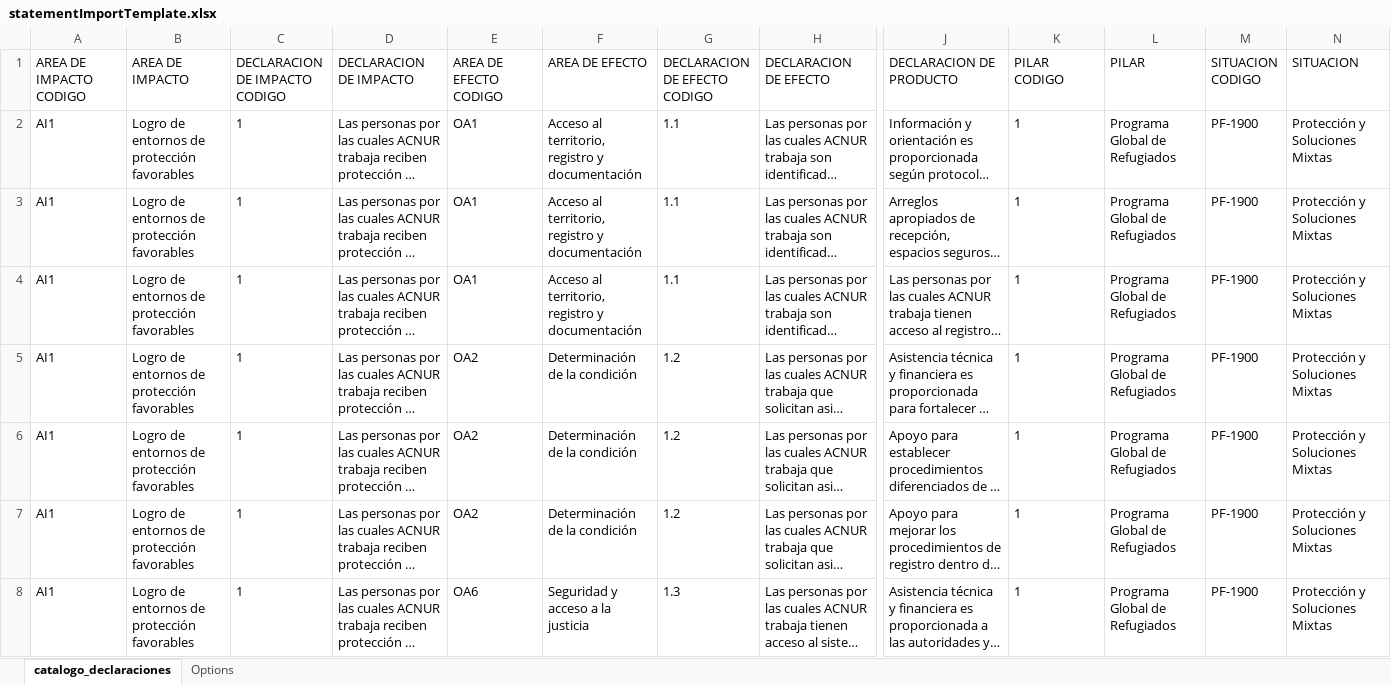
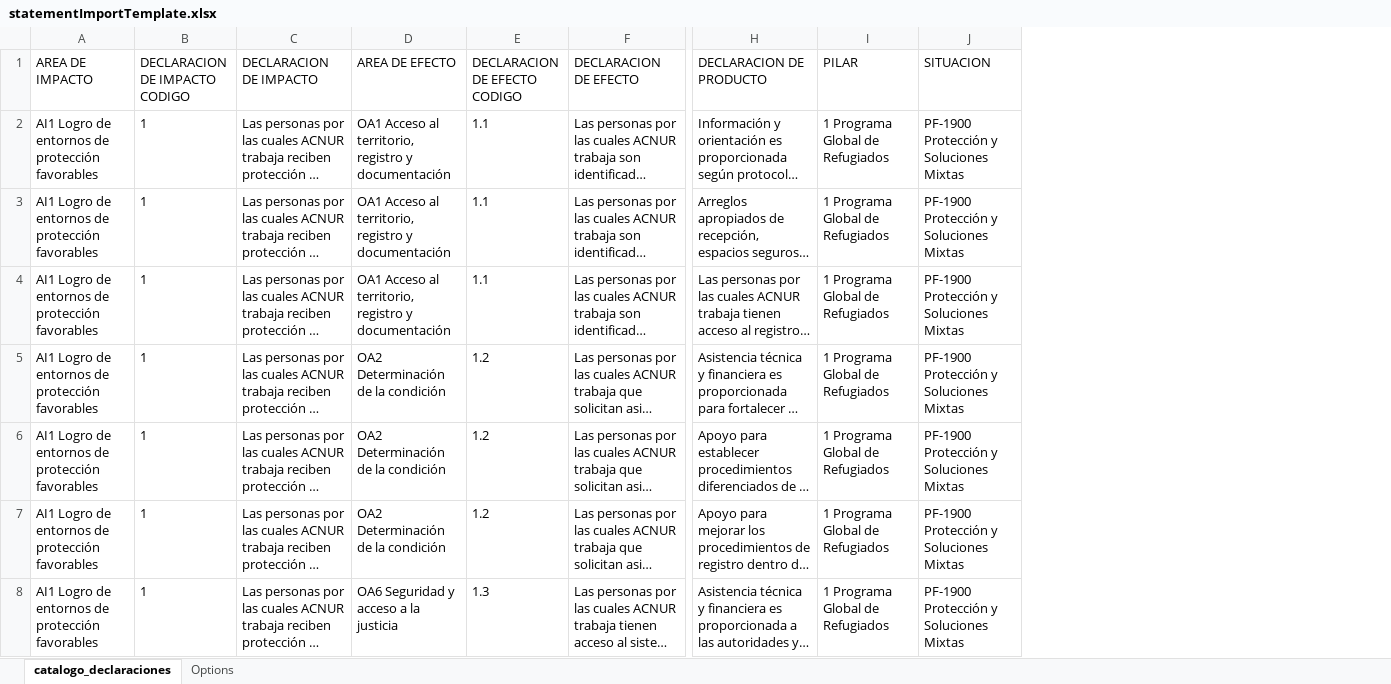
Before and after one commit to ACNUR-Ecuador/OSMOSYS_2022, an Excel workbook: backend/src/main/resources/templates/statementImportTemplate.xlsx, sheet catalogo_declaraciones, drawn as a sheet; only a part is shown, gaps mark what is left out; long unchanged cells end in …; values as stored, in another font and other column widths than the file's, no borders; table styles not drawn; removed rows and columns are numbered as before the commit, all else as after; the diff covers the shown part only; the diff names each change by its address in the sheet, - before the commit and + after, or states it on an @@ line.

Commit message:
Mejora plantilla importación statements

```diff
--- a/backend/src/main/resources/templates/statementImportTemplate.xlsx (sheet catalogo_declaraciones)
+++ b/backend/src/main/resources/templates/statementImportTemplate.xlsx (sheet catalogo_declaraciones)
-column A (AREA DE IMPACTO CODIGO), rows 2-8: all AI1
-column E (AREA DE EFECTO CODIGO), rows 2-8: OA1 | OA1 | OA1 | OA2 | OA2 | OA2 | OA6
-column K (PILAR CODIGO), rows 2-8: all 1
-column M (SITUACION CODIGO), rows 2-8: all PF-1900
-A2:A8 (AREA DE IMPACTO): Logro de entornos de protección favorables
+A2:A8 (AREA DE IMPACTO): AI1 Logro de entornos de protección favorables
-D2:D4 (AREA DE EFECTO): Acceso al…
+D2:D4 (AREA DE EFECTO): OA1 Acceso al…
-I2:I8 (PILAR): Programa Global de Refugiados
+I2:I8 (PILAR): 1 Programa Global de Refugiados
-J2:J8 (SITUACION): Protección y Soluciones Mixtas
+J2:J8 (SITUACION): PF-1900 Protección y Soluciones Mixtas
-D5:D7 (AREA DE EFECTO): Determinación de la condición
+D5:D7 (AREA DE EFECTO): OA2 Determinación de la condición
-D8 (AREA DE EFECTO): Seguridad y acceso a la justicia
+D8 (AREA DE EFECTO): OA6 Seguridad y acceso a la justicia
```
Also changed, not shown: 164 edited cells elsewhere in this sheet, sheet Options, 8 other files.
